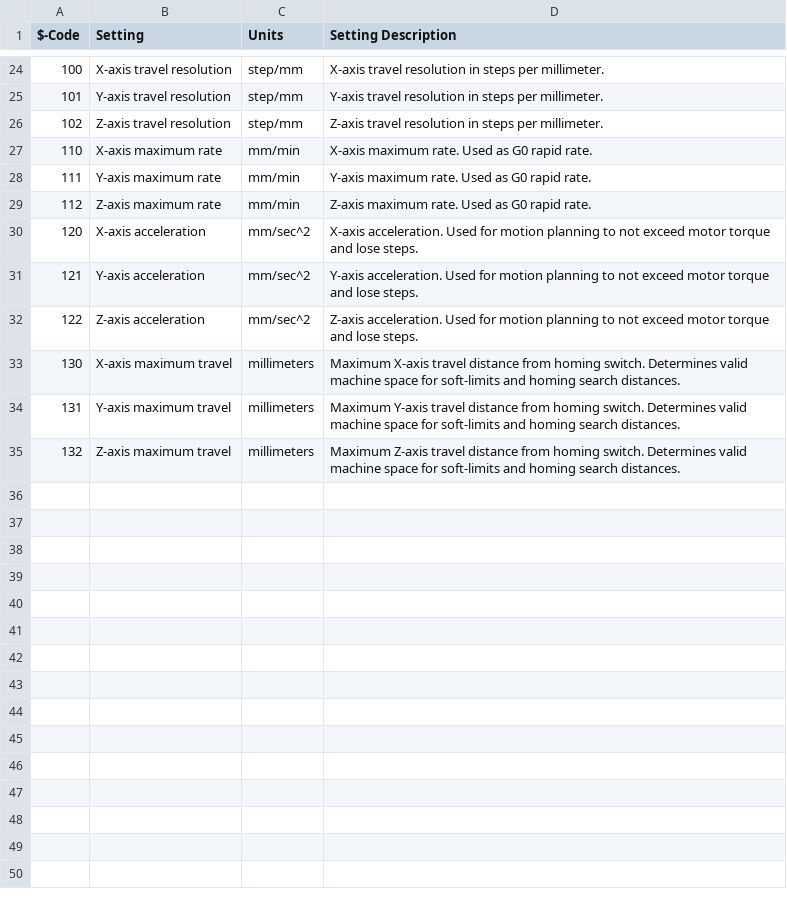
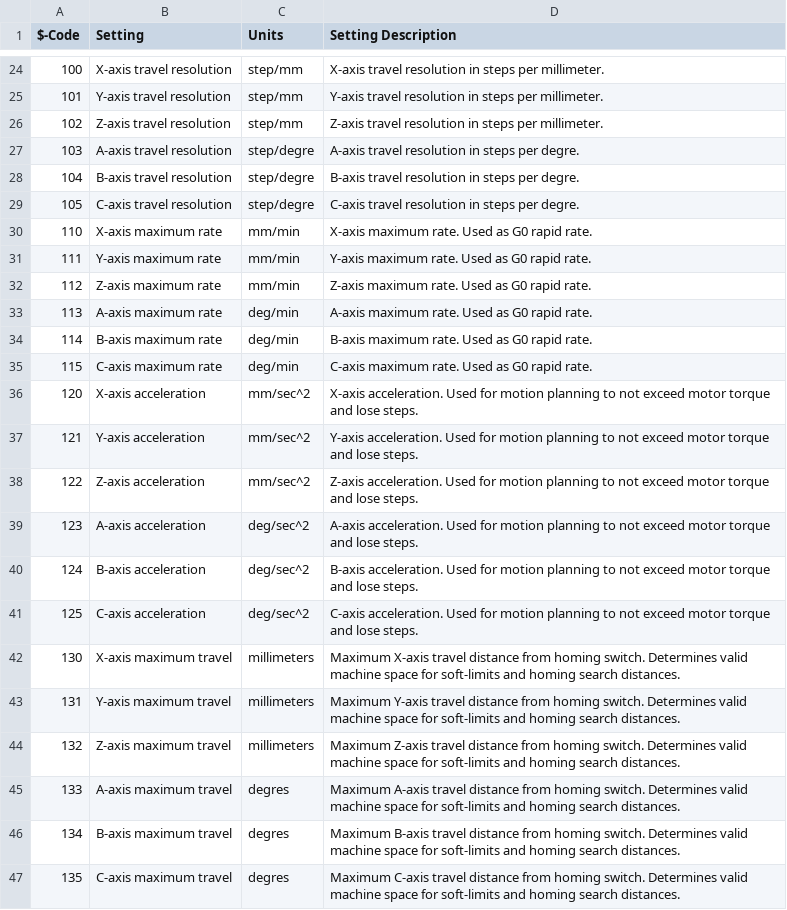
Before and after one commit to svenhb/GRBL-Plotter, a CSV file: GRBL-Plotter/Resources/setting_codes_en_US.csv, drawn as a sheet; only a part is shown, gaps mark what is left out; the diff names each change by its address in the sheet, - before the commit and + after, or states it on an @@ line.

Commit message:
Version 1.2.4.4

```diff
--- a/GRBL-Plotter/Resources/setting_codes_en_US.csv
+++ b/GRBL-Plotter/Resources/setting_codes_en_US.csv
+row 27: 103 | A-axis travel resolution | step/degre | A-axis travel resolution in steps per degre.
+row 28: 104 | B-axis travel resolution | step/degre | B-axis travel resolution in steps per degre.
+row 29: 105 | C-axis travel resolution | step/degre | C-axis travel resolution in steps per degre.
+row 33: 113 | A-axis maximum rate | deg/min | A-axis maximum rate. Used as G0 rapid rate.
+row 34: 114 | B-axis maximum rate | deg/min | B-axis maximum rate. Used as G0 rapid rate.
+row 35: 115 | C-axis maximum rate | deg/min | C-axis maximum rate. Used as G0 rapid rate.
+row 39: 123 | A-axis acceleration | deg/sec^2 | A-axis acceleration. Used for motion planning to not exceed motor torque and lose steps.
+row 40: 124 | B-axis acceleration | deg/sec^2 | B-axis acceleration. Used for motion planning to not exceed motor torque and lose steps.
+row 41: 125 | C-axis acceleration | deg/sec^2 | C-axis acceleration. Used for motion planning to not exceed motor torque and lose steps.
+row 45: 133 | A-axis maximum travel | degres | Maximum A-axis travel distance from homing switch. Determines valid machine space for soft-limits and homing search distances.
+row 46: 134 | B-axis maximum travel | degres | Maximum B-axis travel distance from homing switch. Determines valid machine space for soft-limits and homing search distances.
+row 47: 135 | C-axis maximum travel | degres | Maximum C-axis travel distance from homing switch. Determines valid machine space for soft-limits and homing search distances.
```
